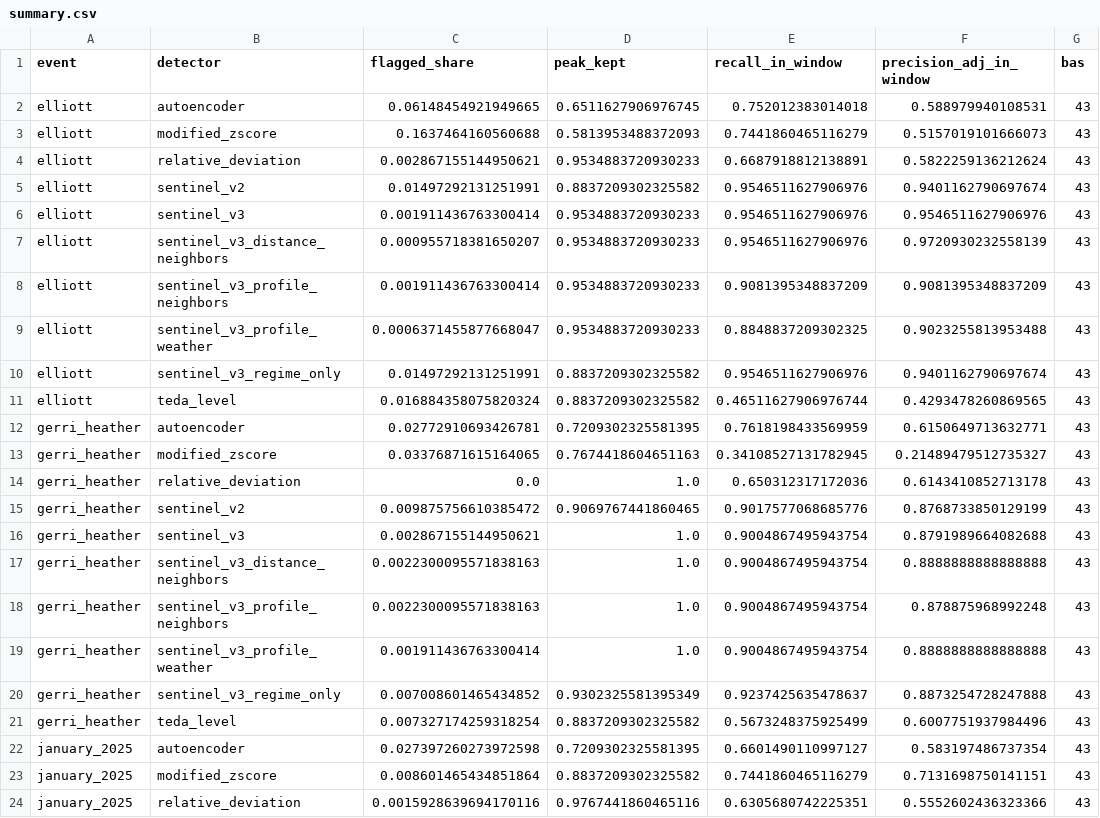
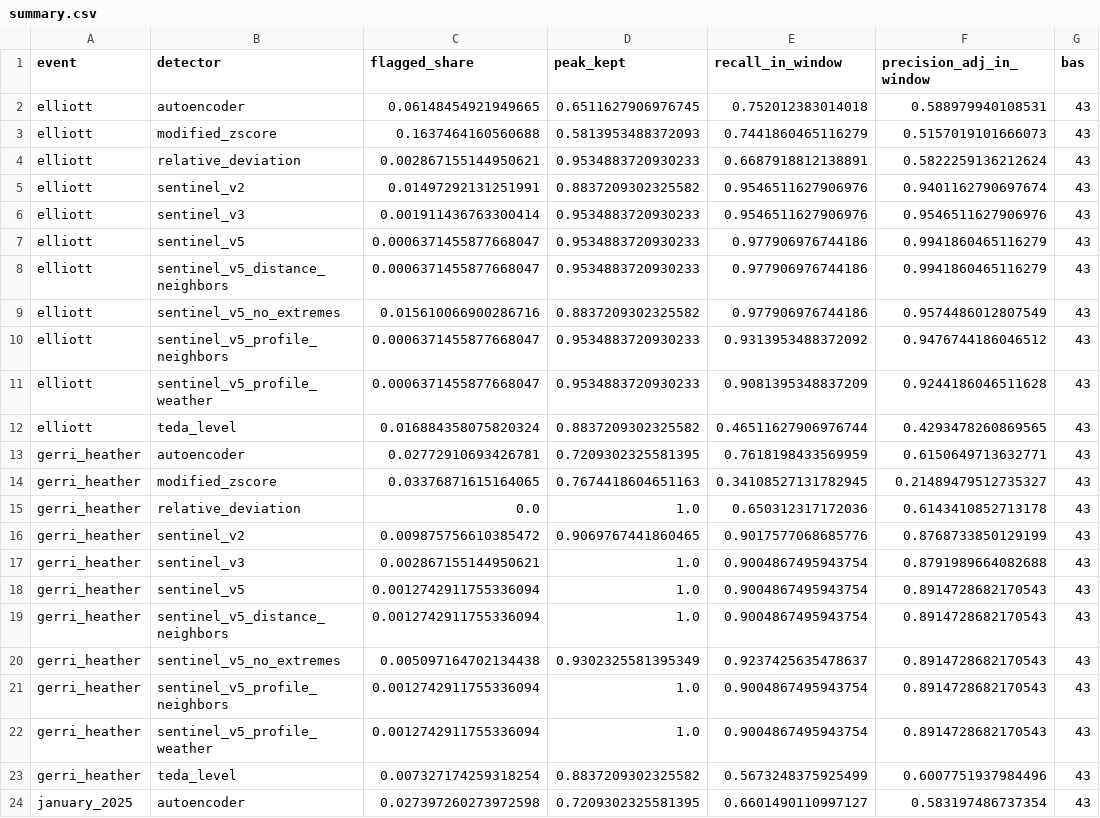
Before and after one commit to cardinalgrid/grid-data-sentinel, a CSV file: results/storms/summary.csv, drawn as a sheet; only a part is shown; the shorter side is filled out with more unchanged rows; the diff covers the shown part only.

Commit message:
Winter events with the v0.5 composite; figure style passed explicitly, distinct colours for eleven detectors

```diff
--- a/results/storms/summary.csv
+++ b/results/storms/summary.csv
@@ -6,6 +6,7 @@ elliott,sentinel_v2,0.01497292131251991,0.8837209302325582,0.9546511627906976,0.
 elliott,sentinel_v3,0.001911436763300414,0.9534883720930233,0.9546511627906976,0.9546511627906976,43
-elliott,sentinel_v3_distance_neighbors,0.000955718381650207,0.9534883720930233,0.9546511627906976,0.9720930232558139,43
-elliott,sentinel_v3_profile_neighbors,0.001911436763300414,0.9534883720930233,0.9081395348837209,0.9081395348837209,43
-elliott,sentinel_v3_profile_weather,0.0006371455877668047,0.9534883720930233,0.8848837209302325,0.9023255813953488,43
-elliott,sentinel_v3_regime_only,0.01497292131251991,0.8837209302325582,0.9546511627906976,0.9401162790697674,43
+elliott,sentinel_v5,0.0006371455877668047,0.9534883720930233,0.977906976744186,0.9941860465116279,43
+elliott,sentinel_v5_distance_neighbors,0.0006371455877668047,0.9534883720930233,0.977906976744186,0.9941860465116279,43
+elliott,sentinel_v5_no_extremes,0.015610066900286716,0.8837209302325582,0.977906976744186,0.9574486012807549,43
+elliott,sentinel_v5_profile_neighbors,0.0006371455877668047,0.9534883720930233,0.9313953488372092,0.9476744186046512,43
+elliott,sentinel_v5_profile_weather,0.0006371455877668047,0.9534883720930233,0.9081395348837209,0.9244186046511628,43
 elliott,teda_level,0.016884358075820324,0.8837209302325582,0.46511627906976744,0.4293478260869565,43
@@ -16,6 +17,7 @@ gerri_heather,sentinel_v2,0.009875756610385472,0.9069767441860465,0.901757706868
 gerri_heather,sentinel_v3,0.002867155144950621,1.0,0.9004867495943754,0.8791989664082688,43
-gerri_heather,sentinel_v3_distance_neighbors,0.0022300095571838163,1.0,0.9004867495943754,0.8888888888888888,43
-gerri_heather,sentinel_v3_profile_neighbors,0.0022300095571838163,1.0,0.9004867495943754,0.878875968992248,43
-gerri_heather,sentinel_v3_profile_weather,0.001911436763300414,1.0,0.9004867495943754,0.8888888888888888,43
-gerri_heather,sentinel_v3_regime_only,0.007008601465434852,0.9302325581395349,0.9237425635478637,0.8873254728247888,43
+gerri_heather,sentinel_v5,0.0012742911755336094,1.0,0.9004867495943754,0.8914728682170543,43
+gerri_heather,sentinel_v5_distance_neighbors,0.0012742911755336094,1.0,0.9004867495943754,0.8914728682170543,43
+gerri_heather,sentinel_v5_no_extremes,0.005097164702134438,0.9302325581395349,0.9237425635478637,0.8914728682170543,43
+gerri_heather,sentinel_v5_profile_neighbors,0.0012742911755336094,1.0,0.9004867495943754,0.8914728682170543,43
+gerri_heather,sentinel_v5_profile_weather,0.0012742911755336094,1.0,0.9004867495943754,0.8914728682170543,43
 gerri_heather,teda_level,0.007327174259318254,0.8837209302325582,0.5673248375925499,0.6007751937984496,43
```
Also changed, not shown: 4 added rows, 2 removed rows and 14 edited cells elsewhere in this file, 12 other files.
